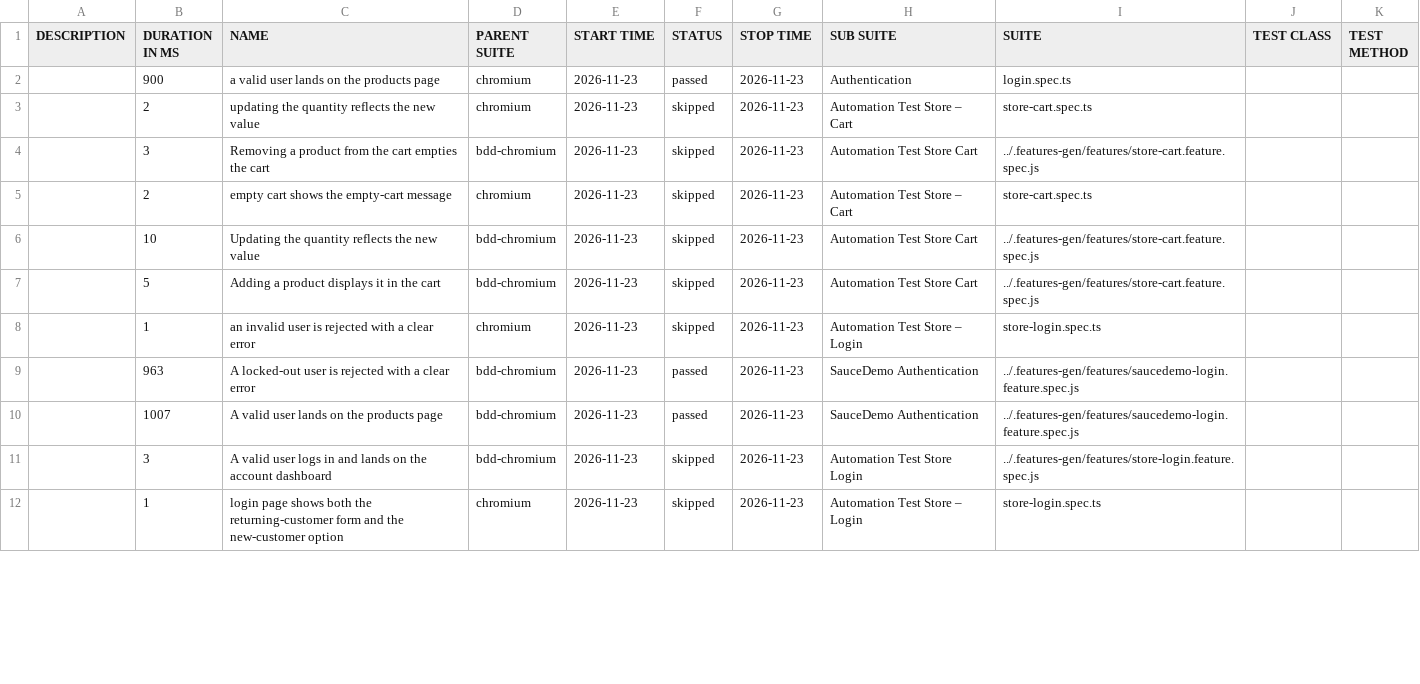
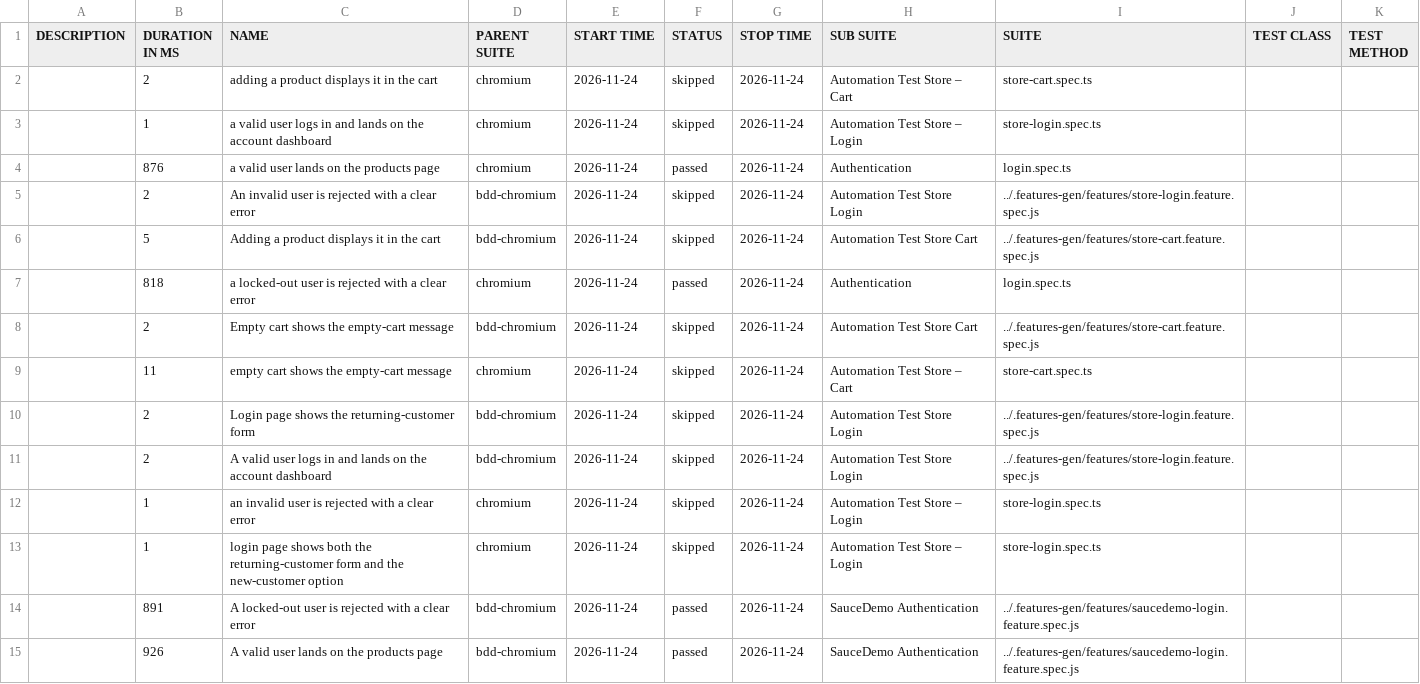
Before and after one commit to Cacheater/playwright-e2e-framework, a CSV file: data/suites.csv, drawn as a sheet; only a part is shown; the diff covers the shown part only.

```diff
--- a/data/suites.csv
+++ b/data/suites.csv
@@ -1,12 +1,15 @@
 "DESCRIPTION","DURATION IN MS","NAME","PARENT SUITE","START TIME","STATUS","STOP TIME","SUB SUITE","SUITE","TEST CLASS","TEST METHOD"
-"","900","a valid user lands on the products page","chromium","2026-11-23","passed","2026-11-23","Authentication","login.spec.ts","",""
-"","2","updating the quantity reflects the new value","chromium","2026-11-23","skipped","2026-11-23","Automation Test Store – Cart","store-cart.spec.ts","",""
-"","3","Removing a product from the cart empties the cart","bdd-chromium","2026-11-23","skipped","2026-11-23","Automation Test Store Cart","../.features-gen/features/store-cart.feature.spec.js","",""
-"","2","empty cart shows the empty-cart message","chromium","2026-11-23","skipped","2026-11-23","Automation Test Store – Cart","store-cart.spec.ts","",""
-"","10","Updating the quantity reflects the new value","bdd-chromium","2026-11-23","skipped","2026-11-23","Automation Test Store Cart","../.features-gen/features/store-cart.feature.spec.js","",""
-"","5","Adding a product displays it in the cart","bdd-chromium","2026-11-23","skipped","2026-11-23","Automation Test Store Cart","../.features-gen/features/store-cart.feature.spec.js","",""
-"","1","an invalid user is rejected with a clear error","chromium","2026-11-23","skipped","2026-11-23","Automation Test Store – Login","store-login.spec.ts","",""
-"","963","A locked-out user is rejected with a clear error","bdd-chromium","2026-11-23","passed","2026-11-23","SauceDemo Authentication","../.features-gen/features/saucedemo-login.feature.spec.js","",""
-"","1007","A valid user lands on the products page","bdd-chromium","2026-11-23","passed","2026-11-23","SauceDemo Authentication","../.features-gen/features/saucedemo-login.feature.spec.js","",""
-"","3","A valid user logs in and lands on the account dashboard","bdd-chromium","2026-11-23","skipped","2026-11-23","Automation Test Store Login","../.features-gen/features/store-login.feature.spec.js","",""
-"","1","login page shows both the returning-customer form and the new-customer option","chromium","2026-11-23","skipped","2026-11-23","Automation Test Store – Login","store-login.spec.ts","",""
+"","2","adding a product displays it in the cart","chromium","2026-11-24","skipped","2026-11-24","Automation Test Store – Cart","store-cart.spec.ts","",""
+"","1","a valid user logs in and lands on the account dashboard","chromium","2026-11-24","skipped","2026-11-24","Automation Test Store – Login","store-login.spec.ts","",""
+"","876","a valid user lands on the products page","chromium","2026-11-24","passed","2026-11-24","Authentication","login.spec.ts","",""
+"","2","An invalid user is rejected with a clear error","bdd-chromium","2026-11-24","skipped","2026-11-24","Automation Test Store Login","../.features-gen/features/store-login.feature.spec.js","",""
+"","5","Adding a product displays it in the cart","bdd-chromium","2026-11-24","skipped","2026-11-24","Automation Test Store Cart","../.features-gen/features/store-cart.feature.spec.js","",""
+"","818","a locked-out user is rejected with a clear error","chromium","2026-11-24","passed","2026-11-24","Authentication","login.spec.ts","",""
+"","2","Empty cart shows the empty-cart message","bdd-chromium","2026-11-24","skipped","2026-11-24","Automation Test Store Cart","../.features-gen/features/store-cart.feature.spec.js","",""
+"","11","empty cart shows the empty-cart message","chromium","2026-11-24","skipped","2026-11-24","Automation Test Store – Cart","store-cart.spec.ts","",""
+"","2","Login page shows the returning-customer form","bdd-chromium","2026-11-24","skipped","2026-11-24","Automation Test Store Login","../.features-gen/features/store-login.feature.spec.js","",""
+"","2","A valid user logs in and lands on the account dashboard","bdd-chromium","2026-11-24","skipped","2026-11-24","Automation Test Store Login","../.features-gen/features/store-login.feature.spec.js","",""
+"","1","an invalid user is rejected with a clear error","chromium","2026-11-24","skipped","2026-11-24","Automation Test Store – Login","store-login.spec.ts","",""
+"","1","login page shows both the returning-customer form and the new-customer option","chromium","2026-11-24","skipped","2026-11-24","Automation Test Store – Login","store-login.spec.ts","",""
+"","891","A locked-out user is rejected with a clear error","bdd-chromium","2026-11-24","passed","2026-11-24","SauceDemo Authentication","../.features-gen/features/saucedemo-login.feature.spec.js","",""
+"","926","A valid user lands on the products page","bdd-chromium","2026-11-24","passed","2026-11-24","SauceDemo Authentication","../.features-gen/features/saucedemo-login.feature.spec.js","",""
```
Also changed, not shown: 2 added rows, 5 removed rows and 7 edited cells elsewhere in this file, 50 other files.
